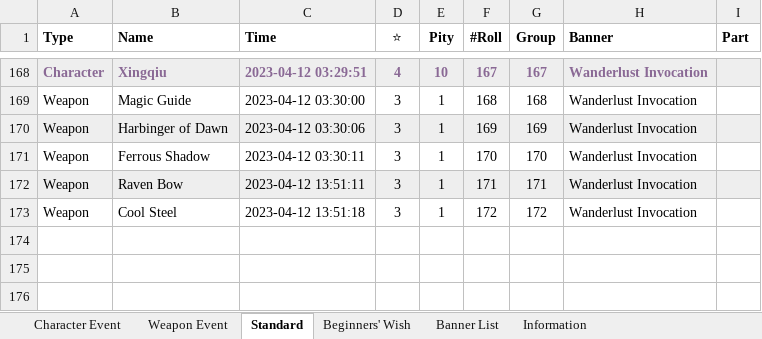
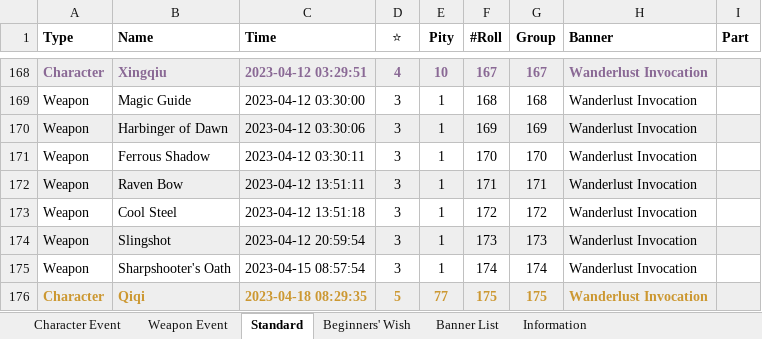
Before and after one commit to liraru/genshin-api, an Excel workbook: excel/paimonmoe_wish_history.xlsx, sheet Standard, drawn as a sheet; only a part is shown, gaps mark what is left out; values as stored, in another font and other column widths than the file's, no borders; the diff names each change by its address in the sheet, - before the commit and + after, or states it on an @@ line.

Commit message:
imported excel updated

```diff
--- a/excel/paimonmoe_wish_history.xlsx (sheet Standard)
+++ b/excel/paimonmoe_wish_history.xlsx (sheet Standard)
+row 174: Weapon | Slingshot | 2023-04-12 20:59:54 | 3 | 1 | 173 | 173 | Wanderlust Invocation
+row 175: Weapon | Sharpshooter's Oath | 2023-04-15 08:57:54 | 3 | 1 | 174 | 174 | Wanderlust Invocation
+row 176: Character | Qiqi | 2023-04-18 08:29:35 | 5 | 77 | 175 | 175 | Wanderlust Invocation
```
Also changed, not shown: sheet Information.
